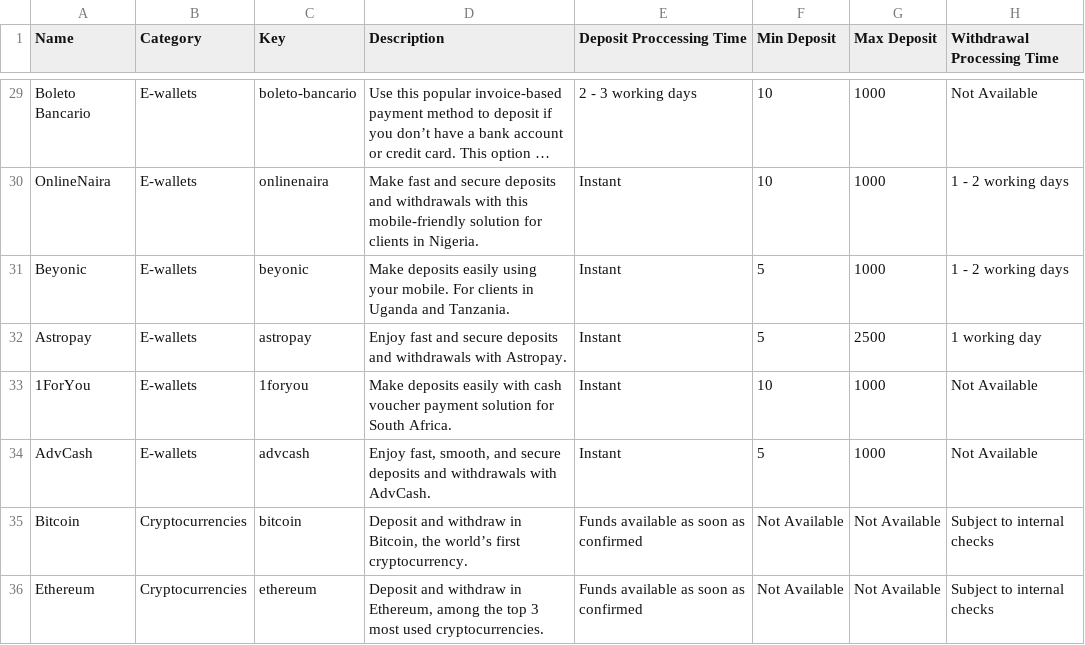
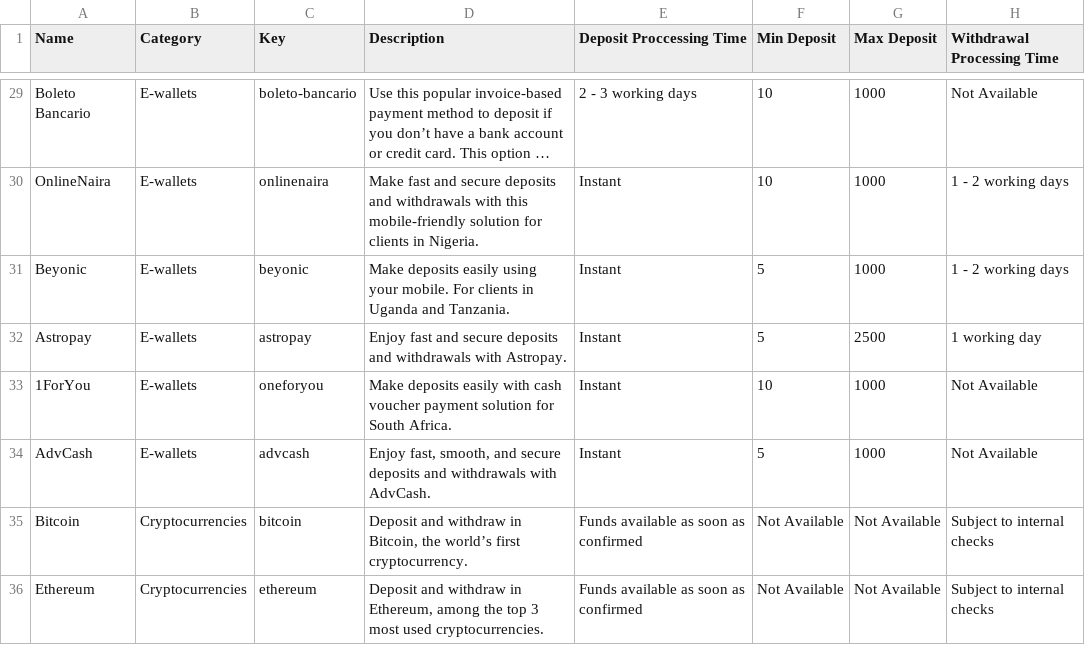
Before and after one commit to binary-com/deriv-com, a CSV file: scripts/data/payment-methods.csv, drawn as a sheet; only a part is shown, gaps mark what is left out; long unchanged cells end in …; the diff names each change by its address in the sheet, - before the commit and + after, or states it on an @@ line.

Commit message:
debug

```diff
--- a/scripts/data/payment-methods.csv
+++ b/scripts/data/payment-methods.csv
-C33 (Key): 1foryou
+C33 (Key): oneforyou
```
